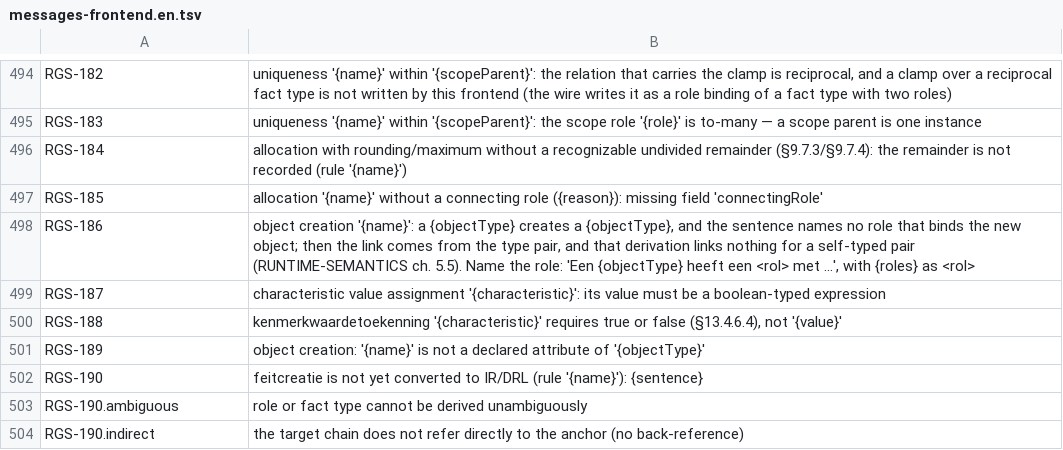
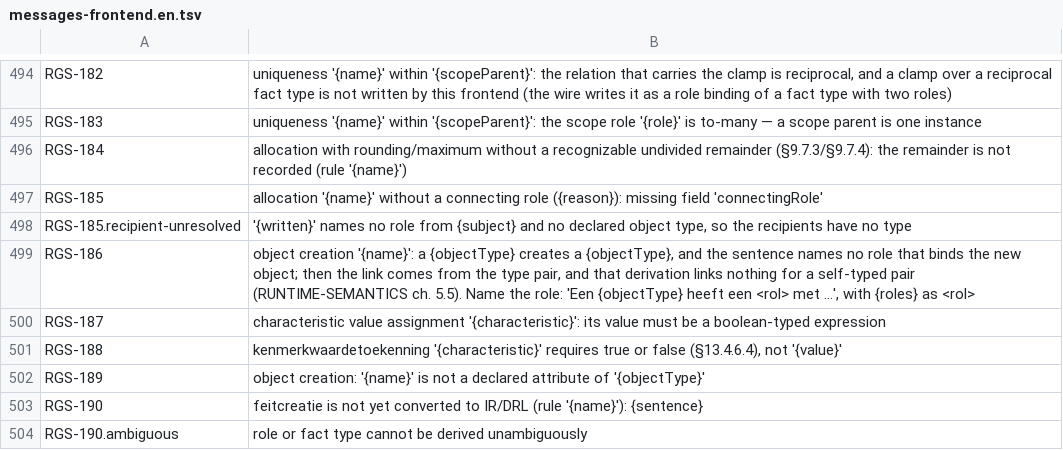
Before and after one commit to uchar-dev/uchar, a TSV file: frontends/regelspraak/src/main/resources/dev/uchar/regelspraak/message/messages-frontend.en.tsv, drawn as a sheet; only a part is shown, gaps mark what is left out; the shorter side is filled out with more unchanged rows.

```diff
--- a/frontends/regelspraak/src/main/resources/dev/uchar/regelspraak/message/messages-frontend.en.tsv
+++ b/frontends/regelspraak/src/main/resources/dev/uchar/regelspraak/message/messages-frontend.en.tsv
@@ -497,2 +497,3 @@ RGS-184	allocation with rounding/maximum without a recognizable undivided remain
 RGS-185	allocation '{name}' without a connecting role ({reason}): missing field 'connectingRole'
+RGS-185.recipient-unresolved	'{written}' names no role from {subject} and no declared object type, so the recipients have no type
 RGS-186	object creation '{name}': a {objectType} creates a {objectType}, and the sentence names no role that binds the new object; then the link comes from the type pair, and that derivation links nothing for a self-typed pair (RUNTIME-SEMANTICS ch. 5.5). Name the role: 'Een {objectType} heeft een <rol> met …', with {roles} as <rol>
```
Also changed, not shown: frontends/regelspraak/src/main/resources/dev/uchar/regelspraak/message/messages-frontend.nl.tsv, 2 other files.
